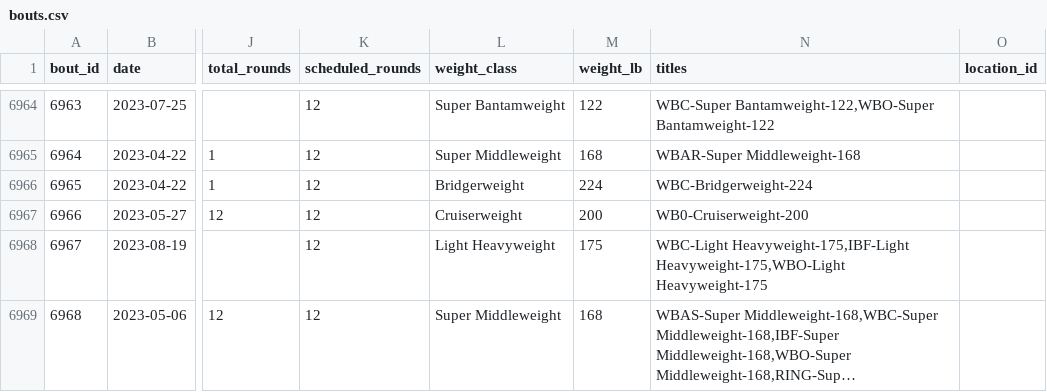
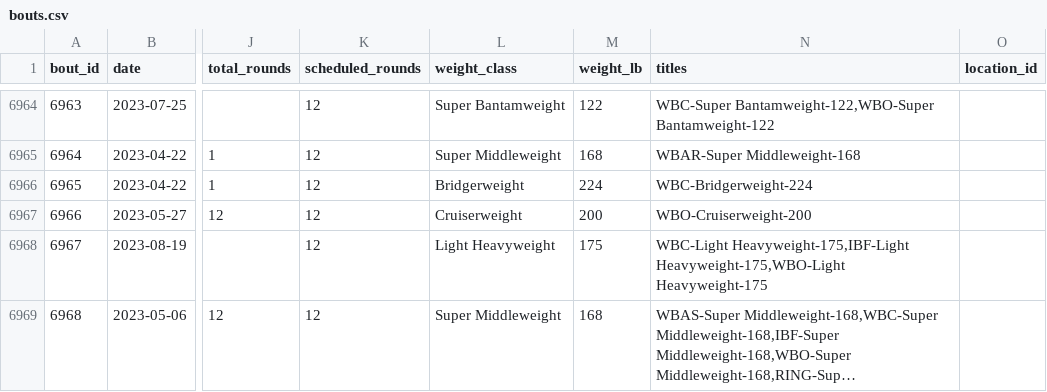
Before and after one commit to edhwright/open-boxing, a CSV file: src/db/data/bouts.csv, drawn as a sheet; only a part is shown, gaps mark what is left out; long unchanged cells end in …; the diff names each change by its address in the sheet, - before the commit and + after, or states it on an @@ line.

Commit message:
Fixes misspelling

```diff
--- a/src/db/data/bouts.csv
+++ b/src/db/data/bouts.csv
-N6967 (titles): WB0-Cruiserweight-200
+N6967 (titles): WBO-Cruiserweight-200
```
